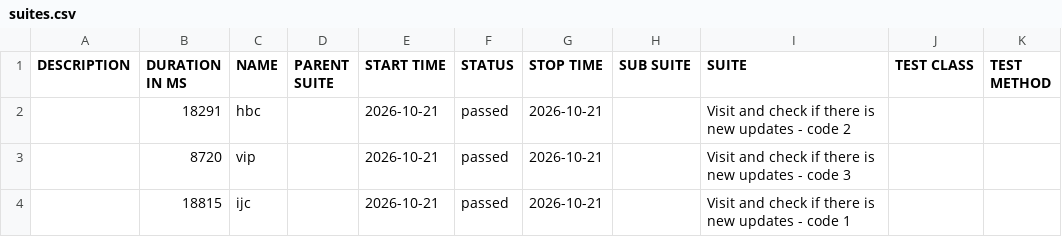
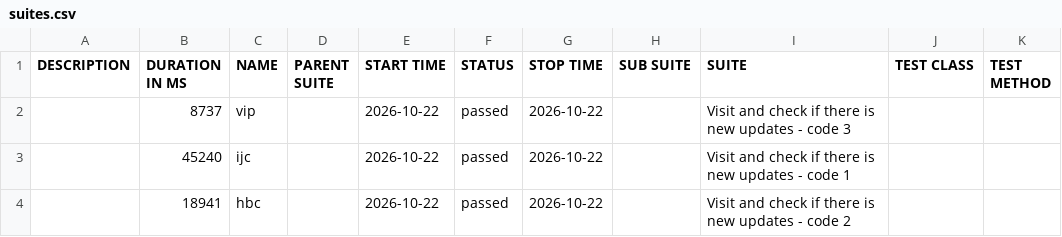
Before and after one commit to 11tdlong/repo11, a CSV file: tmp/allure-cypress/data/suites.csv, drawn as a sheet.

```diff
--- a/tmp/allure-cypress/data/suites.csv
+++ b/tmp/allure-cypress/data/suites.csv
@@ -1,4 +1,4 @@
 "DESCRIPTION","DURATION IN MS","NAME","PARENT SUITE","START TIME","STATUS","STOP TIME","SUB SUITE","SUITE","TEST CLASS","TEST METHOD"
-"","18291","hbc","","2026-10-21","passed","2026-10-21","","Visit and check if there is new updates - code 2","",""
-"","8720","vip","","2026-10-21","passed","2026-10-21","","Visit and check if there is new updates - code 3","",""
-"","18815","ijc","","2026-10-21","passed","2026-10-21","","Visit and check if there is new updates - code 1","",""
+"","8737","vip","","2026-10-22","passed","2026-10-22","","Visit and check if there is new updates - code 3","",""
+"","45240","ijc","","2026-10-22","passed","2026-10-22","","Visit and check if there is new updates - code 1","",""
+"","18941","hbc","","2026-10-22","passed","2026-10-22","","Visit and check if there is new updates - code 2","",""
```
Also changed, not shown: 22 other files.
